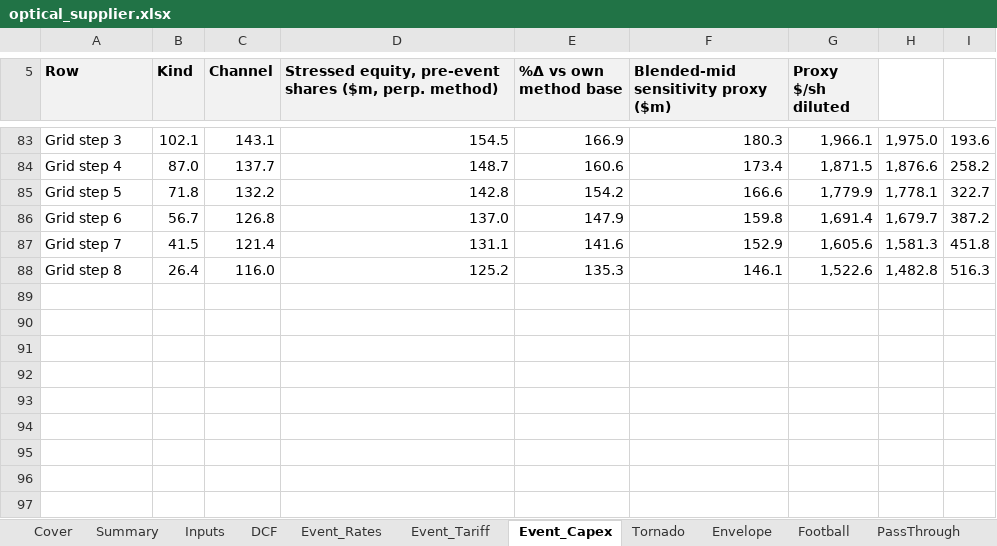
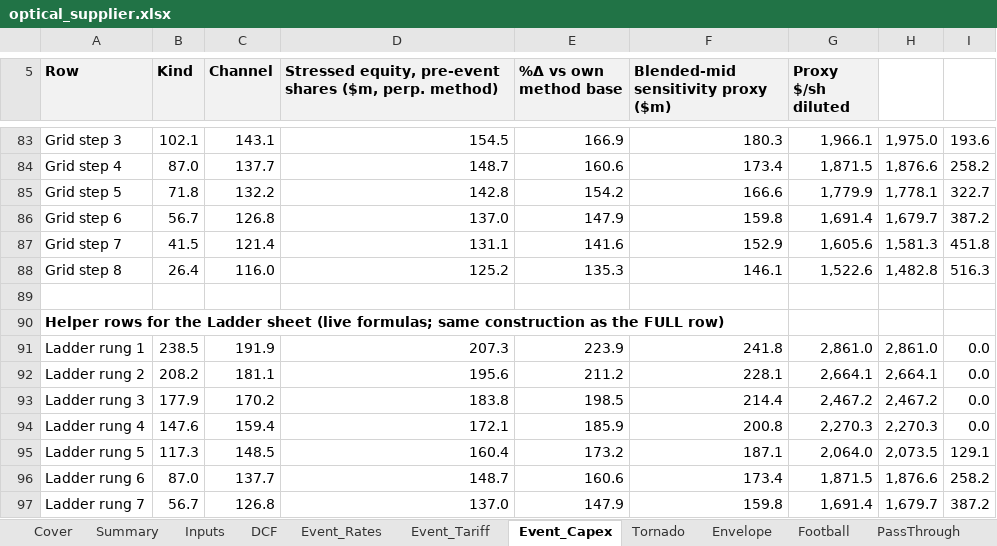
Before and after one commit to Terry-Melwei/same-event-stress-test, an Excel workbook: examples/workbooks/optical_supplier.xlsx, sheet Event_Capex, drawn as a sheet; only a part is shown, gaps mark what is left out; values as stored, in another font and other column widths than the file's, no borders; the diff names each change by its address in the sheet, - before the commit and + after, or states it on an @@ line.

Commit message:
Ladder sheet: FULL at seven shock sizes, asymmetry tied to the mirror, reverse-stress interpolation
Adds a Ladder sheet that re-runs every event's FULL at yellow multiples of the configured shock (-1.5x to +1.5x) through helper rows on each event sheet. Asymmetry per rung is formula-linked; the +/-1x rung is checked equal to the event-sheet mirror (row 63) and the Summary. A reverse-stress block interpolates the shock that cuts equity by yellow % targets; scripts/reverse_stress.py solves the same question exactly. Checker independently rebuilds every rung and adds three regressions. Regenerated all four example workbooks. Draft, not investment advice. Nothing is pushed.

```diff
--- a/examples/workbooks/optical_supplier.xlsx (sheet Event_Capex)
+++ b/examples/workbooks/optical_supplier.xlsx (sheet Event_Capex)
+row 89: (empty)
+row 90: Helper rows for the Ladder sheet (live formulas; same construction as the FULL row)
+row 91: Ladder rung 1 | 238.5 | 191.9 | 207.3 | 223.9 | 241.8 | 2,861.0 | 2,861.0 | 0.0
+row 92: Ladder rung 2 | 208.2 | 181.1 | 195.6 | 211.2 | 228.1 | 2,664.1 | 2,664.1 | 0.0
+row 93: Ladder rung 3 | 177.9 | 170.2 | 183.8 | 198.5 | 214.4 | 2,467.2 | 2,467.2 | 0.0
+row 94: Ladder rung 4 | 147.6 | 159.4 | 172.1 | 185.9 | 200.8 | 2,270.3 | 2,270.3 | 0.0
+row 95: Ladder rung 5 | 117.3 | 148.5 | 160.4 | 173.2 | 187.1 | 2,064.0 | 2,073.5 | 129.1
+row 96: Ladder rung 6 | 87.0 | 137.7 | 148.7 | 160.6 | 173.4 | 1,871.5 | 1,876.6 | 258.2
+row 97: Ladder rung 7 | 56.7 | 126.8 | 137.0 | 147.9 | 159.8 | 1,691.4 | 1,679.7 | 387.2
```
Also changed, not shown: sheet Event_Tariff, sheet Event_Rates, sheet How_Measured, sheet Cover, other sheet tabs, charts or pictures, examples/workbooks/apparel_retailer.xlsx, examples/workbooks/gold_miner.xlsx, 7 other files.
